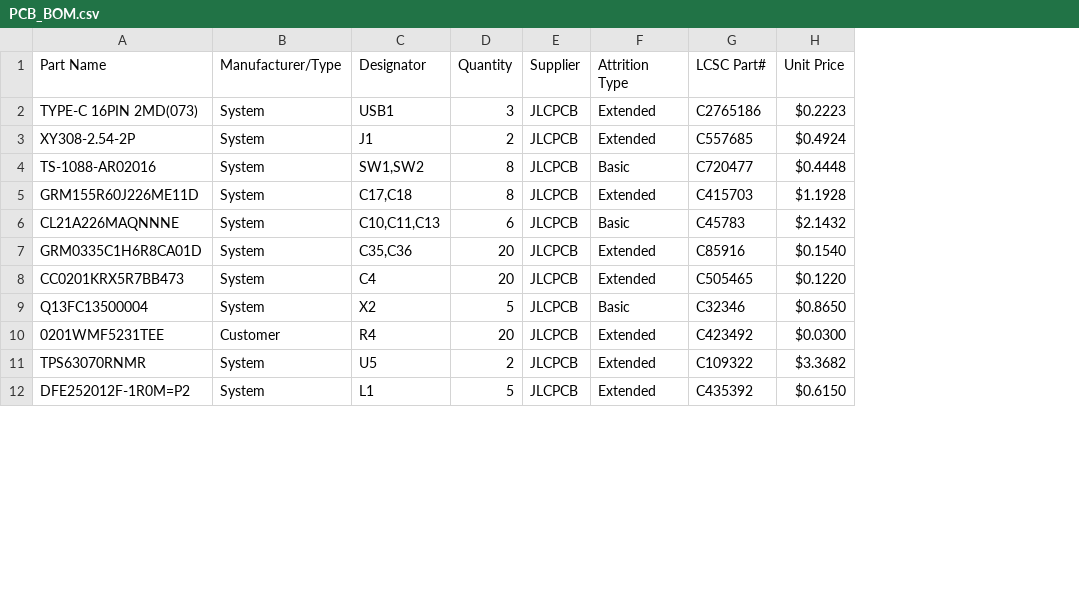
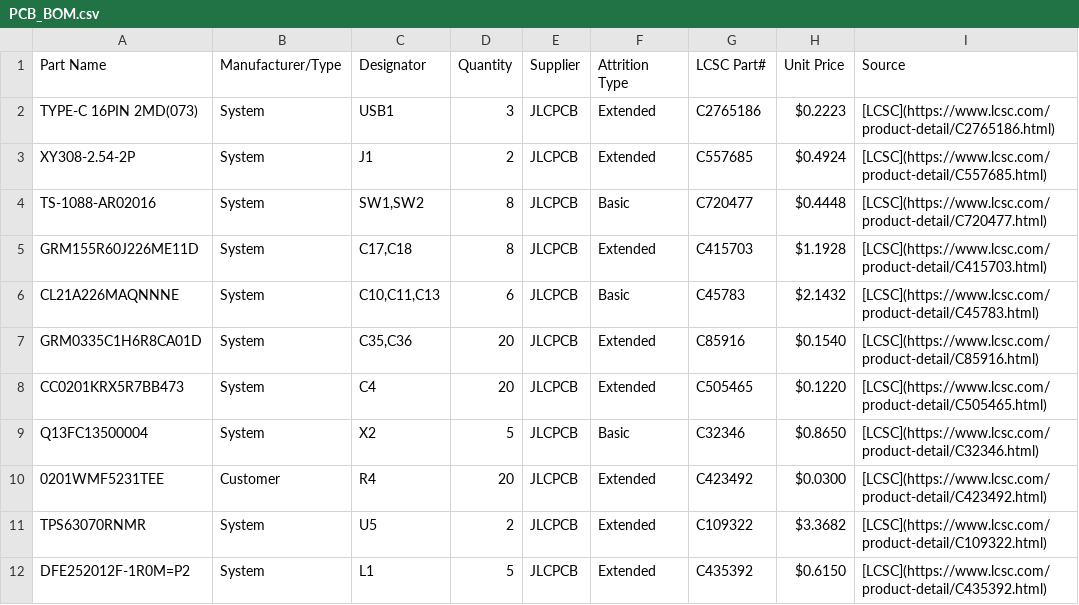
Before and after one commit to Acidicts/FlightController, a CSV file: PCB_BOM.csv, drawn as a sheet; only a part is shown; the diff names each change by its address in the sheet, - before the commit and + after, or states it on an @@ line.

```diff
--- a/PCB_BOM.csv
+++ b/PCB_BOM.csv
+column I (Source), rows 2-12: [LCSC](https://www.lcsc.com/product-detail/C2765186.html) | [LCSC](https://www.lcsc.com/product-detail/C557685.html) | [LCSC](https://www.lcsc.com/product-detail/C720477.html) | [LCSC](https://www.lcsc.com/product-detail/C415703.html) | [LCSC](https://www.lcsc.com/product-detail/C45783.html) | [LCSC](https://www.lcsc.com/product-detail/C85916.html) | [LCSC](https://www.lcsc.com/product-detail/C505465.html) | [LCSC](https://www.lcsc.com/product-detail/C32346.html) | [LCSC](https://www.lcsc.com/product-detail/C423492.html) | [LCSC](https://www.lcsc.com/product-detail/C109322.html) | [LCSC](https://www.lcsc.com/product-detail/C435392.html)
```
Also changed, not shown: 1 other file.
